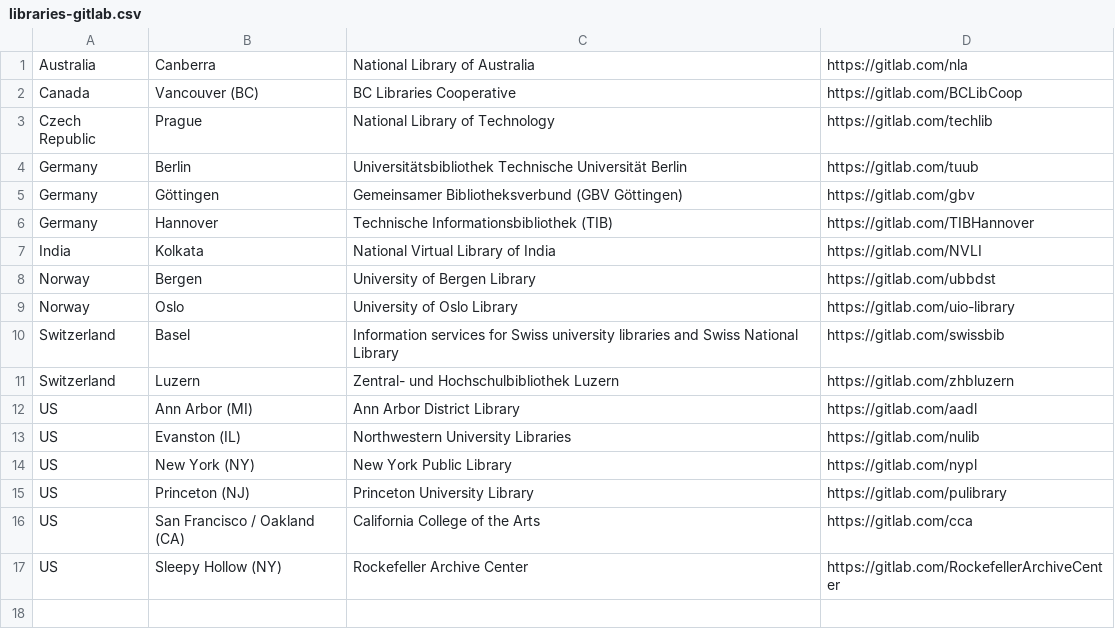
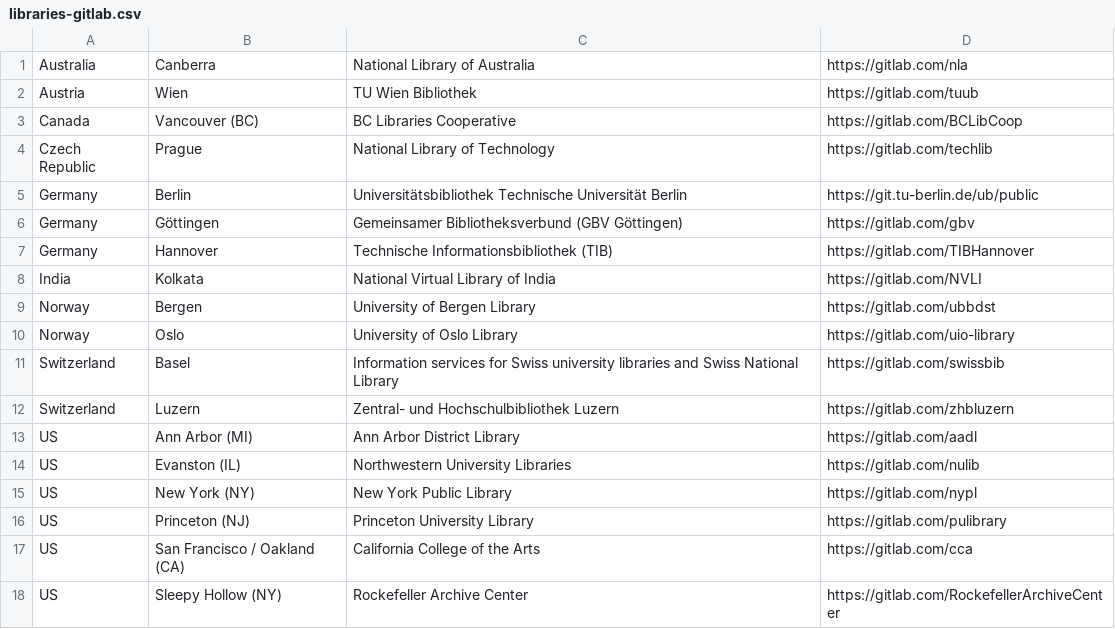
Before and after one commit to TIBHannover/OpenSourceInLibraries, a CSV file: libraries-gitlab.csv, drawn as a sheet.

Commit message:
Fix TU Berlin and TU Wien on GitLab

```diff
--- a/libraries-gitlab.csv
+++ b/libraries-gitlab.csv
@@ -1,5 +1,6 @@
 Australia,Canberra,National Library of Australia,https://gitlab.com/nla
+Austria,Wien,TU Wien Bibliothek,https://gitlab.com/tuub
 Canada,Vancouver (BC),BC Libraries Cooperative,https://gitlab.com/BCLibCoop
 Czech Republic,Prague,National Library of Technology,https://gitlab.com/techlib
-Germany,Berlin,Universitätsbibliothek Technische Universität Berlin,https://gitlab.com/tuub
+Germany,Berlin,Universitätsbibliothek Technische Universität Berlin,https://git.tu-berlin.de/ub/public
 Germany,Göttingen,Gemeinsamer Bibliotheksverbund (GBV Göttingen),https://gitlab.com/gbv
```
